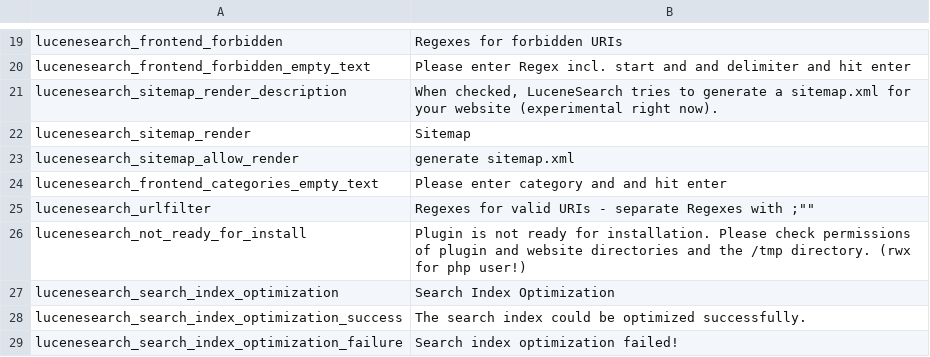
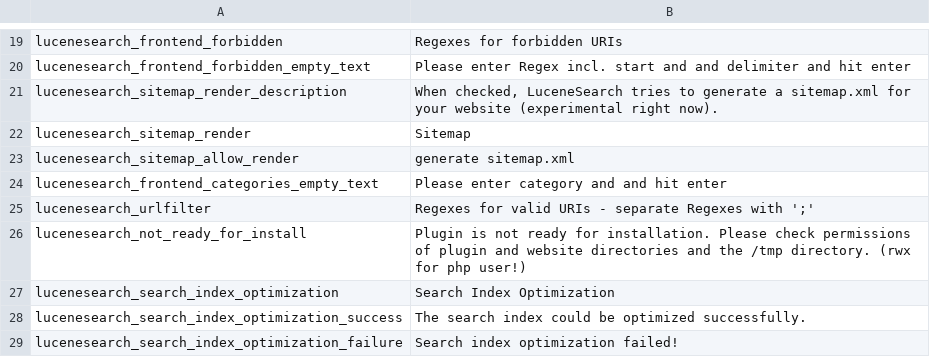
Before and after one commit to dachcom-digital/pimcore-lucene-search, a CSV file: static/texts/en.csv, drawn as a sheet; only a part is shown, gaps mark what is left out.

Commit message:
clean up translation

```diff
--- a/static/texts/en.csv
+++ b/static/texts/en.csv
@@ -24,3 +24,3 @@
 "lucenesearch_frontend_categories_empty_text","Please enter category and and hit enter"
-"lucenesearch_urlfilter","Regexes for valid URIs - separate Regexes with ";""
+"lucenesearch_urlfilter","Regexes for valid URIs - separate Regexes with ';'"
 "lucenesearch_not_ready_for_install","Plugin is not ready for installation. Please check permissions of plugin and website directories and the /tmp directory. (rwx for php user!)"
```
